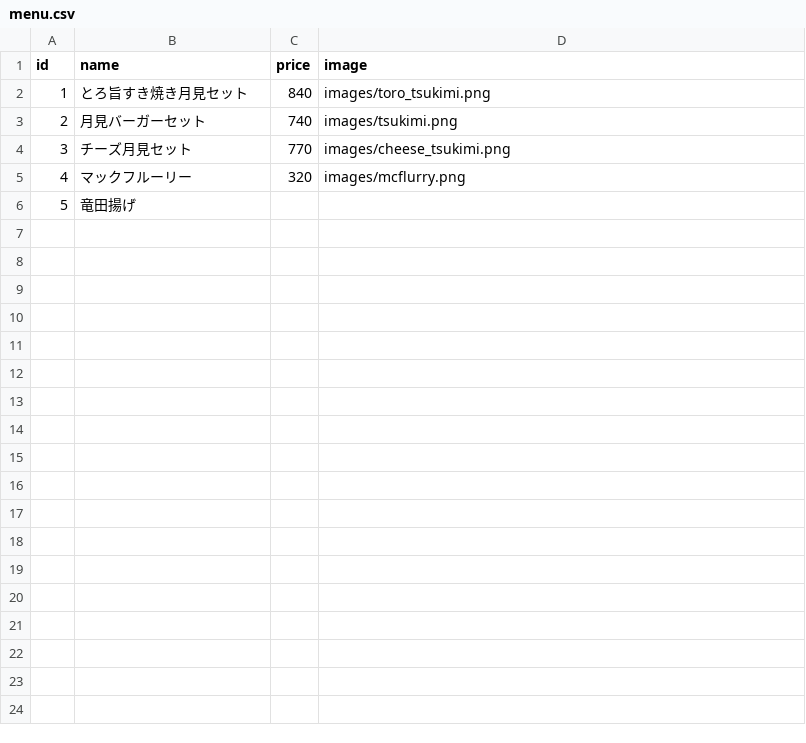
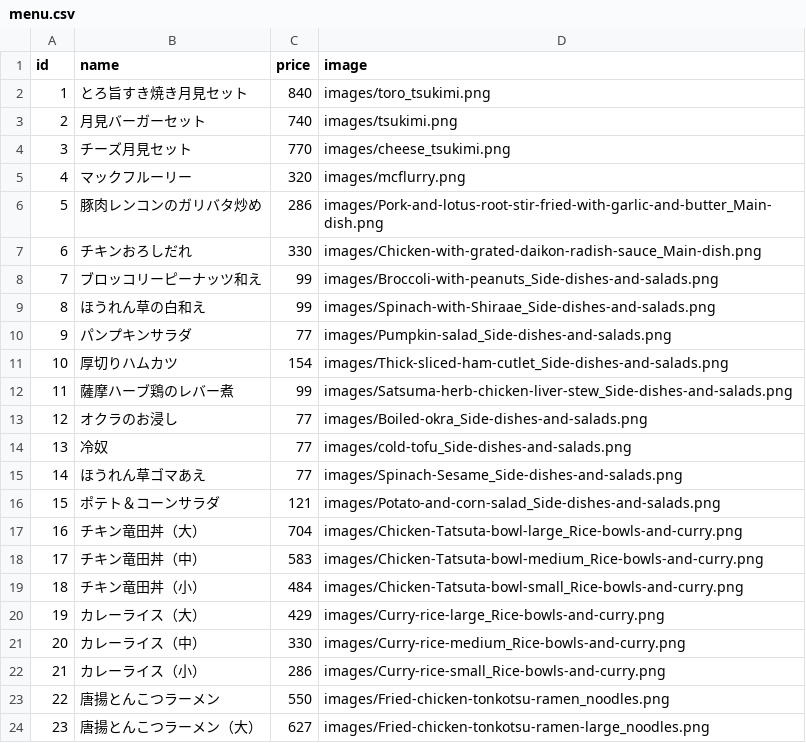
Before and after one commit to vvaselin/newE3, a CSV file: data/menu.csv, drawn as a sheet; only a part is shown; removed rows and columns are numbered as before the commit, all else as after; the diff covers the shown part only; the diff names each change by its address in the sheet, - before the commit and + after, or states it on an @@ line.

Commit message:
menu.csv追加

```diff
--- a/data/menu.csv
+++ b/data/menu.csv
-row 6: 5 | 竜田揚げ
+row 6: 5 | 豚肉レンコンのガリバタ炒め | 286 | images/Pork-and-lotus-root-stir-fried-with-garlic-and-butter_Main-dish.png
+row 7: 6 | チキンおろしだれ | 330 | images/Chicken-with-grated-daikon-radish-sauce_Main-dish.png
+row 8: 7 | ブロッコリーピーナッツ和え | 99 | images/Broccoli-with-peanuts_Side-dishes-and-salads.png
+row 9: 8 | ほうれん草の白和え | 99 | images/Spinach-with-Shiraae_Side-dishes-and-salads.png
+row 10: 9 | パンプキンサラダ | 77 | images/Pumpkin-salad_Side-dishes-and-salads.png
+row 11: 10 | 厚切りハムカツ | 154 | images/Thick-sliced-ham-cutlet_Side-dishes-and-salads.png
+row 12: 11 | 薩摩ハーブ鶏のレバー煮 | 99 | images/Satsuma-herb-chicken-liver-stew_Side-dishes-and-salads.png
+row 13: 12 | オクラのお浸し | 77 | images/Boiled-okra_Side-dishes-and-salads.png
+row 14: 13 | 冷奴 | 77 | images/cold-tofu_Side-dishes-and-salads.png
+row 15: 14 | ほうれん草ゴマあえ | 77 | images/Spinach-Sesame_Side-dishes-and-salads.png
+row 16: 15 | ポテト＆コーンサラダ | 121 | images/Potato-and-corn-salad_Side-dishes-and-salads.png
+row 17: 16 | チキン竜田丼（大） | 704 | images/Chicken-Tatsuta-bowl-large_Rice-bowls-and-curry.png
+row 18: 17 | チキン竜田丼（中） | 583 | images/Chicken-Tatsuta-bowl-medium_Rice-bowls-and-curry.png
+row 19: 18 | チキン竜田丼（小） | 484 | images/Chicken-Tatsuta-bowl-small_Rice-bowls-and-curry.png
+row 20: 19 | カレーライス（大） | 429 | images/Curry-rice-large_Rice-bowls-and-curry.png
+row 21: 20 | カレーライス（中） | 330 | images/Curry-rice-medium_Rice-bowls-and-curry.png
+row 22: 21 | カレーライス（小） | 286 | images/Curry-rice-small_Rice-bowls-and-curry.png
+row 23: 22 | 唐揚とんこつラーメン | 550 | images/Fried-chicken-tonkotsu-ramen_noodles.png
+row 24: 23 | 唐揚とんこつラーメン（大） | 627 | images/Fried-chicken-tonkotsu-ramen-large_noodles.png
```
Also changed, not shown: 16 added rows elsewhere in this file, 35 other files.
